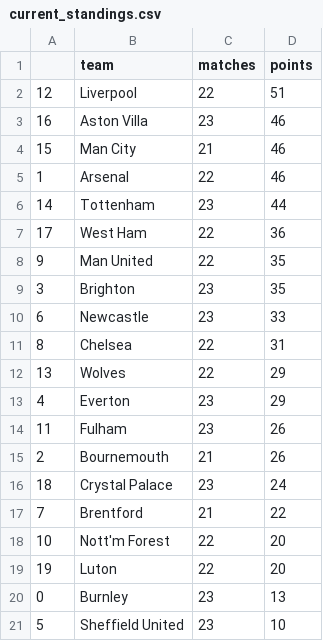
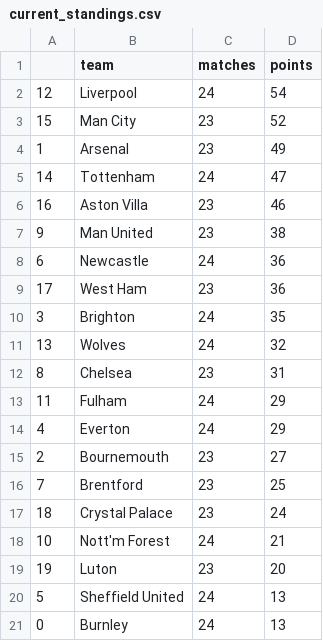
Before and after one commit to AndresNavarrete/football_predictor, a CSV file: data/forecast/current_standings.csv, drawn as a sheet.

```diff
--- a/data/forecast/current_standings.csv
+++ b/data/forecast/current_standings.csv
@@ -1,21 +1,21 @@
 ,team,matches,points
-12,Liverpool,22,51
+12,Liverpool,24,54
+15,Man City,23,52
+1,Arsenal,23,49
+14,Tottenham,24,47
 16,Aston Villa,23,46
-15,Man City,21,46
-1,Arsenal,22,46
-14,Tottenham,23,44
-17,West Ham,22,36
-9,Man United,22,35
-3,Brighton,23,35
-6,Newcastle,23,33
-8,Chelsea,22,31
-13,Wolves,22,29
-4,Everton,23,29
-11,Fulham,23,26
-2,Bournemouth,21,26
+9,Man United,23,38
+6,Newcastle,24,36
+17,West Ham,23,36
+3,Brighton,24,35
+13,Wolves,24,32
+8,Chelsea,23,31
+11,Fulham,24,29
+4,Everton,24,29
+2,Bournemouth,23,27
+7,Brentford,23,25
 18,Crystal Palace,23,24
-7,Brentford,21,22
-10,Nott'm Forest,22,20
-19,Luton,22,20
-0,Burnley,23,13
-5,Sheffield United,23,10
+10,Nott'm Forest,24,21
+19,Luton,23,20
+5,Sheffield United,24,13
+0,Burnley,24,13
```
Also changed, not shown: data/forecast/standings.csv, data/ml/fixture.csv, 2 other files.
